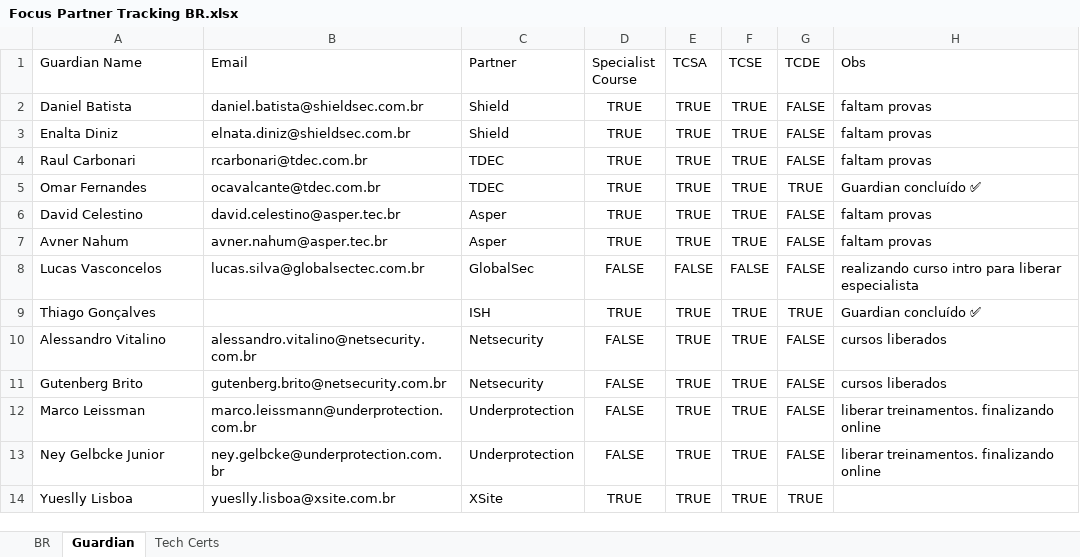
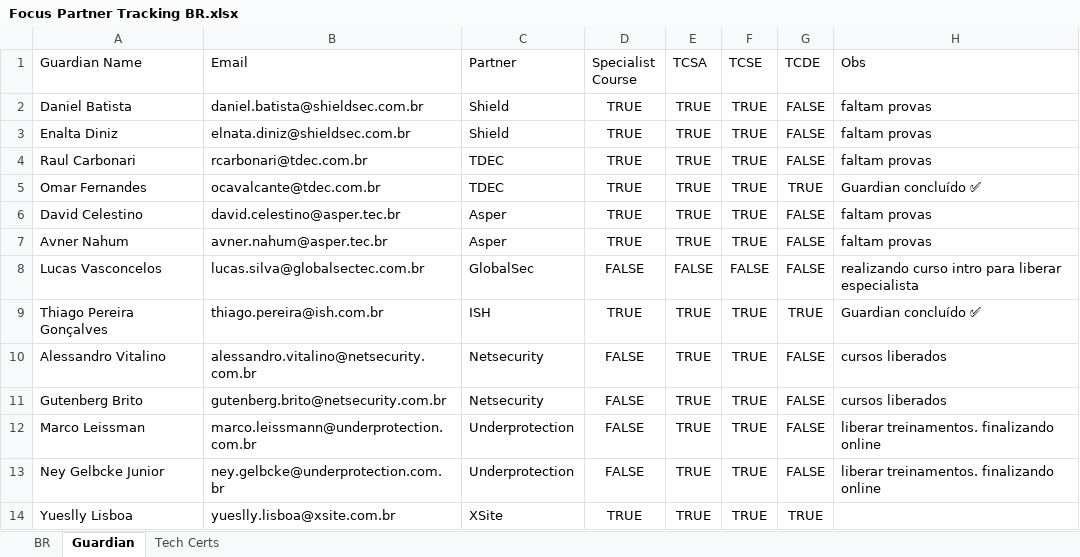
Before and after one commit to mrovere1/mrovere-treino, an Excel workbook: data/partner/Focus Partner Tracking BR.xlsx, sheet Guardian, drawn as a sheet; values as stored, in another font and other column widths than the file's, no borders; the diff names each change by its address in the sheet, - before the commit and + after, or states it on an @@ line.

```diff
--- a/data/partner/Focus Partner Tracking BR.xlsx (sheet Guardian)
+++ b/data/partner/Focus Partner Tracking BR.xlsx (sheet Guardian)
-A9 (Guardian Name): Thiago Gonçalves
+A9 (Guardian Name): Thiago Pereira Gonçalves
-B9 (Email): (empty)
+B9 (Email): thiago.pereira@ish.com.br
```
